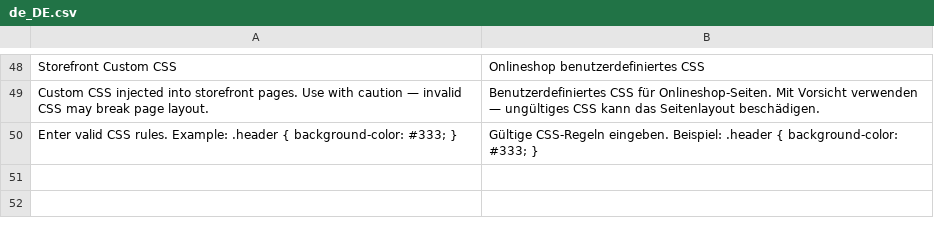
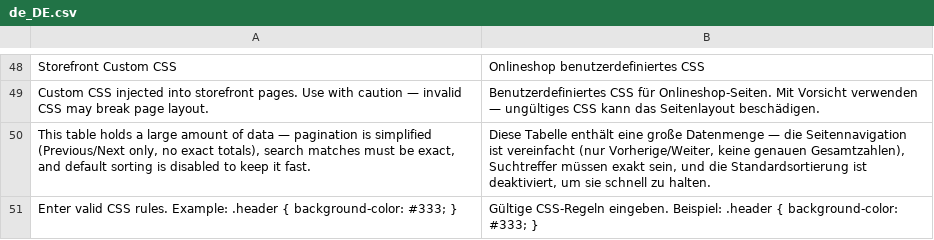
Before and after one commit to spryker/gui, a CSV file: data/translation/Zed/de_DE.csv, drawn as a sheet; only a part is shown, gaps mark what is left out; the diff names each change by its address in the sheet, - before the commit and + after, or states it on an @@ line.

Commit message:
SUPESC-1143 Adjusted performance for login and zed tables. (#1080)
SUPESC-1143 Adjusted performance for login and zed tables.

```diff
--- a/data/translation/Zed/de_DE.csv
+++ b/data/translation/Zed/de_DE.csv
+row 50: This table holds a large amount of data — pagination is simplified (Previous/Next only, no exact totals), search matches must be exact, and default sorting is disabled to keep it fast. | Diese Tabelle enthält eine große Datenmenge — die Seitennavigation ist vereinfacht (nur Vorherige/Weiter, keine genauen Gesamtzahlen), Suchtreffer müssen exakt sein, und die Standardsortierung ist deaktiviert, um sie schnell zu halten.
```
Also changed, not shown: data/translation/Zed/en_US.csv, 19 other files.
